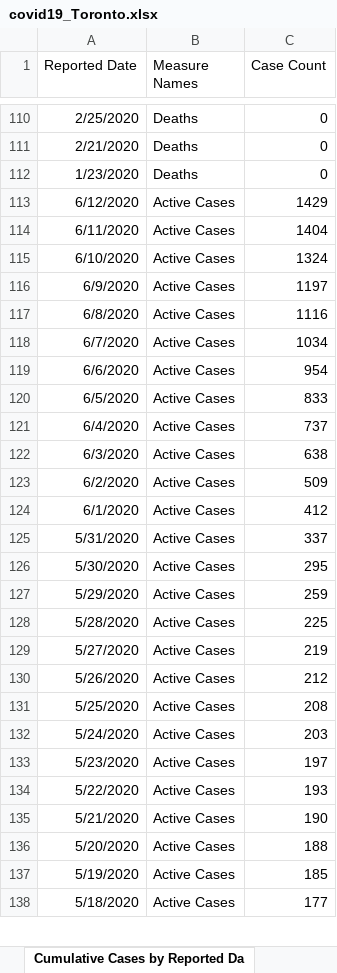
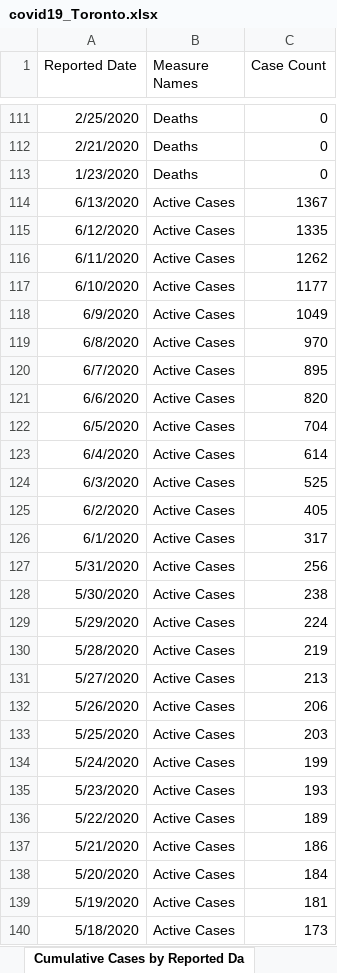
Before and after one commit to mponce0/covid19.reports, an Excel workbook: data/covid19_Toronto.xlsx, sheet Cumulative Cases by Reported Da, drawn as a sheet; only a part is shown, gaps mark what is left out; values as stored, in another font and other column widths than the file's, no borders; addresses are those after the commit; the diff covers the shown part only; the diff names each change by its address in the sheet, - before the commit and + after, or states it on an @@ line.

Commit message:
daily update of covid19 data/plots/figures/reports: covid19_Toronto.xlsx ... Mon Jun 15 00:08:44 EDT 2020-gargantua

```diff
--- a/data/covid19_Toronto.xlsx (sheet Cumulative Cases by Reported Da)
+++ b/data/covid19_Toronto.xlsx (sheet Cumulative Cases by Reported Da)
+row 114: 6/13/2020 | Active Cases | 1367
-C115 (Case Count): 1429
+C115 (Case Count): 1335
-C116 (Case Count): 1404
+C116 (Case Count): 1262
-C117 (Case Count): 1324
+C117 (Case Count): 1177
-C118 (Case Count): 1197
+C118 (Case Count): 1049
-C119 (Case Count): 1116
+C119 (Case Count): 970
-C120 (Case Count): 1034
+C120 (Case Count): 895
-C121 (Case Count): 954
+C121 (Case Count): 820
-C122 (Case Count): 833
+C122 (Case Count): 704
-C123 (Case Count): 737
+C123 (Case Count): 614
-C124 (Case Count): 638
+C124 (Case Count): 525
-C125 (Case Count): 509
+C125 (Case Count): 405
-C126 (Case Count): 412
+C126 (Case Count): 317
-C127 (Case Count): 337
+C127 (Case Count): 256
-C128 (Case Count): 295
+C128 (Case Count): 238
-C129 (Case Count): 259
+C129 (Case Count): 224
-C130 (Case Count): 225
+C130 (Case Count): 219
-C131 (Case Count): 219
+C131 (Case Count): 213
-C132 (Case Count): 212
+C132 (Case Count): 206
-C133 (Case Count): 208
+C133 (Case Count): 203
-C134 (Case Count): 203
+C134 (Case Count): 199
-C135 (Case Count): 197
+C135 (Case Count): 193
-C136 (Case Count): 193
+C136 (Case Count): 189
-C137 (Case Count): 190
+C137 (Case Count): 186
-C138 (Case Count): 188
+C138 (Case Count): 184
-C139 (Case Count): 185
+C139 (Case Count): 181
-C140 (Case Count): 177
+C140 (Case Count): 173
```
Also changed, not shown: 2 added rows and 145 edited cells elsewhere in this sheet, sheet Cumulative Cases by Episode Dat, sheet Cases by Episode Date, sheet Cases by Reported Date, sheet Cases by Age, sheet Proportion of All Cases, sheet Cases by Gender, 6 more sheets, other sheet tabs.
